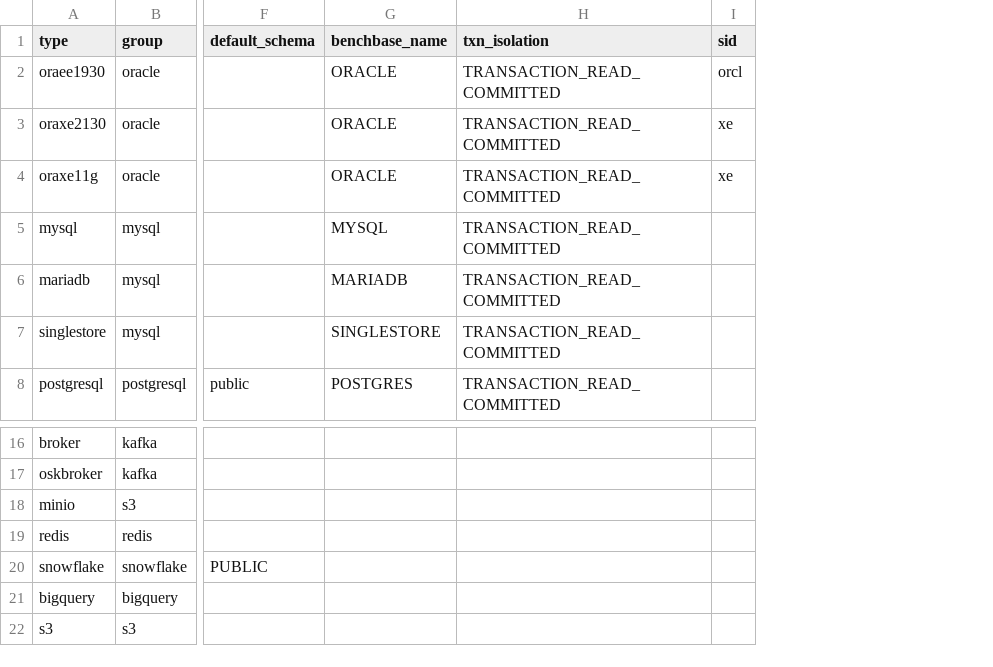
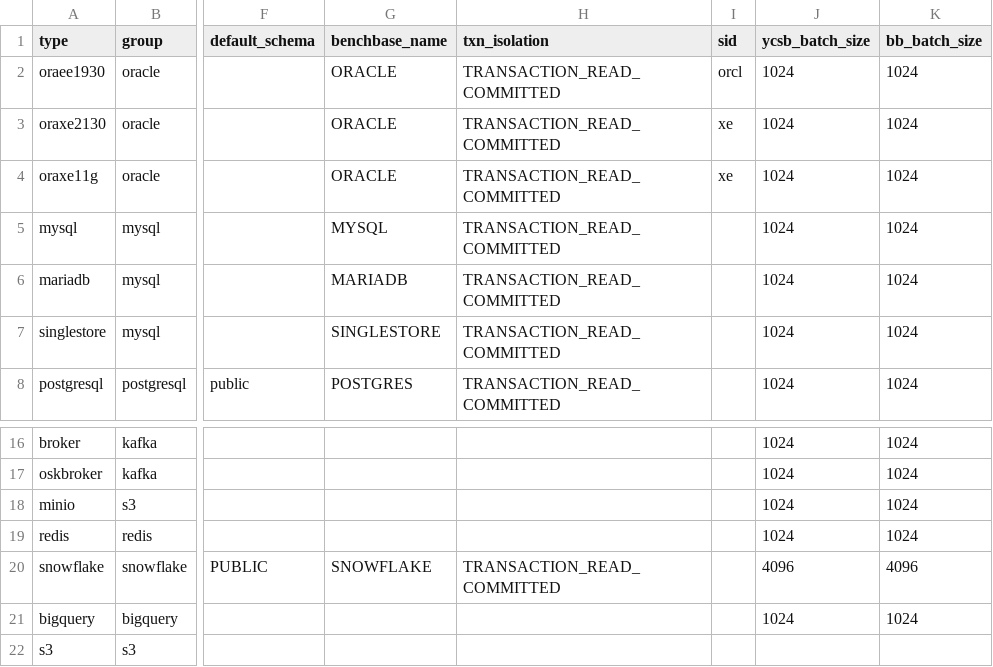
Before and after one commit to arcionlabs/arcion-loadgen, a CSV file: scripts/utils/map.csv, drawn as a sheet; only a part is shown, gaps mark what is left out; the diff names each change by its address in the sheet, - before the commit and + after, or states it on an @@ line.

Commit message:
snowflake

```diff
--- a/scripts/utils/map.csv
+++ b/scripts/utils/map.csv
+column J (ycsb_batch_size), rows 2-8: all 1024; rows 16-21: 1024 | 1024 | 1024 | 1024 | 4096 | 1024
+column K (bb_batch_size), rows 2-8: all 1024; rows 16-21: 1024 | 1024 | 1024 | 1024 | 4096 | 1024
-G20 (benchbase_name): (empty)
+G20 (benchbase_name): SNOWFLAKE
-H20 (txn_isolation): (empty)
+H20 (txn_isolation): TRANSACTION_READ_COMMITTED
```
Also changed, not shown: 4 other files.
